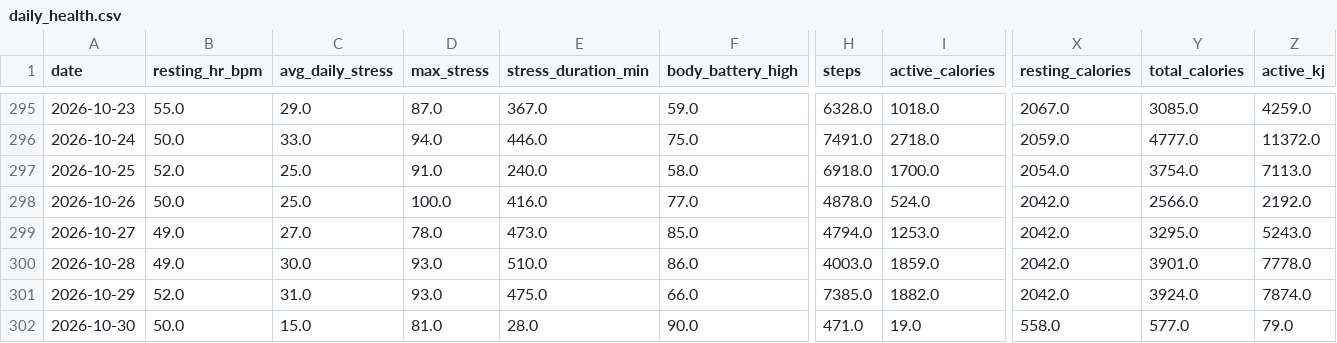
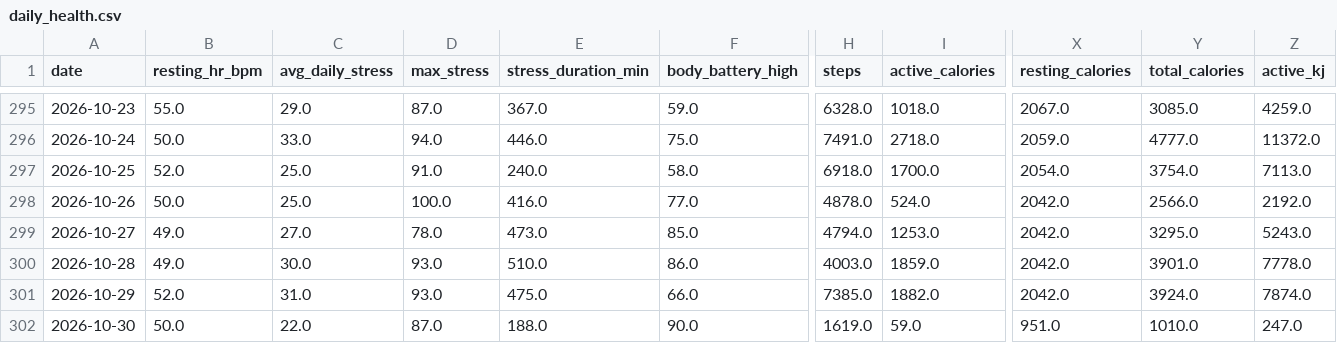
Before and after one commit to esquiremurphington/training-data, a CSV file: daily_health.csv, drawn as a sheet; only a part is shown, gaps mark what is left out; the diff names each change by its address in the sheet, - before the commit and + after, or states it on an @@ line.

Commit message:
sync Daily Health — 2026-10-30 05:00 UTC

```diff
--- a/daily_health.csv
+++ b/daily_health.csv
-C302 (avg_daily_stress): 15.0
+C302 (avg_daily_stress): 22.0
-D302 (max_stress): 81.0
+D302 (max_stress): 87.0
-E302 (stress_duration_min): 28.0
+E302 (stress_duration_min): 188.0
-H302 (steps): 471.0
+H302 (steps): 1619.0
-I302 (active_calories): 19.0
+I302 (active_calories): 59.0
-X302 (resting_calories): 558.0
+X302 (resting_calories): 951.0
-Y302 (total_calories): 577.0
+Y302 (total_calories): 1010.0
-Z302 (active_kj): 79.0
+Z302 (active_kj): 247.0
```
